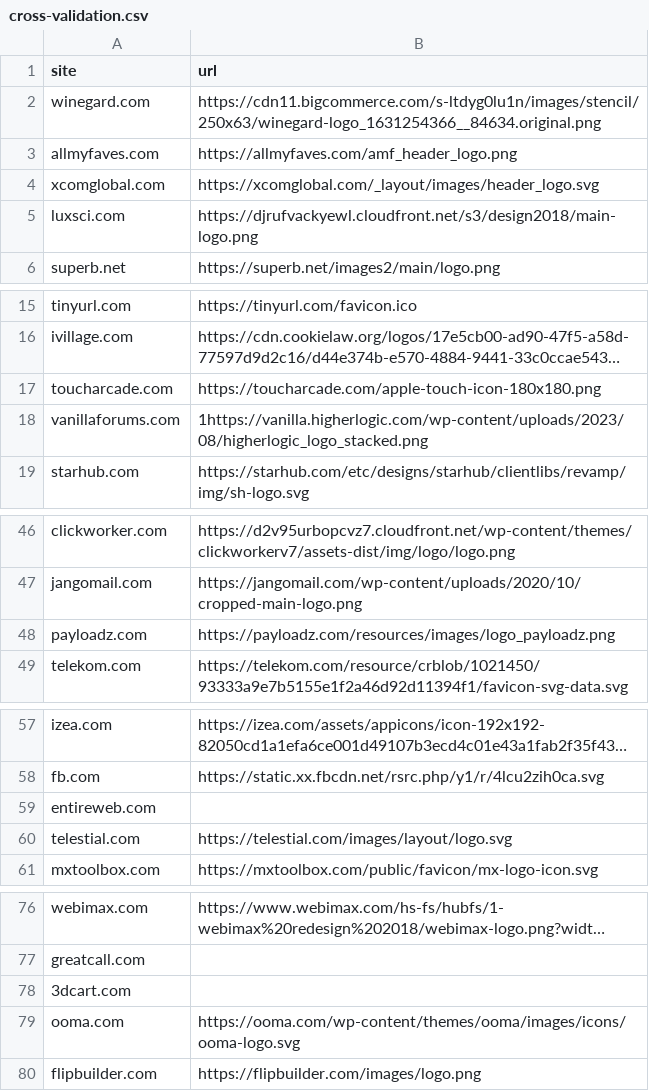
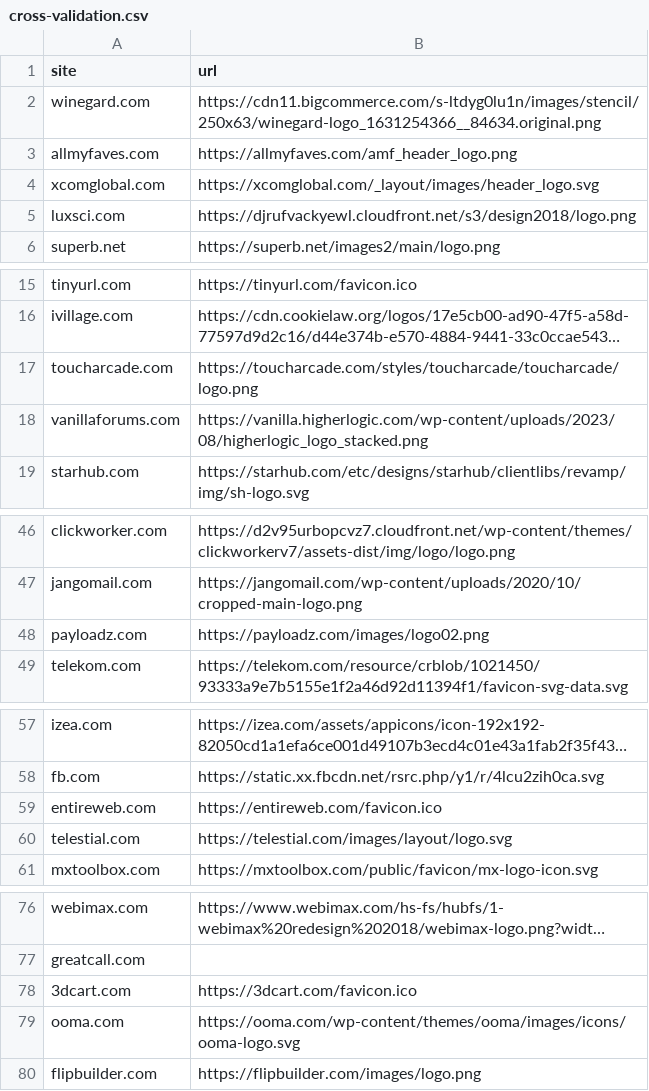
Before and after one commit to rokobo/Logo-crawler, a CSV file: cross-validation.csv, drawn as a sheet; only a part is shown, gaps mark what is left out; long unchanged cells end in …; the diff names each change by its address in the sheet, - before the commit and + after, or states it on an @@ line.

```diff
--- a/cross-validation.csv
+++ b/cross-validation.csv
-B5 (url): https://djrufvackyewl.cloudfront.net/s3/design2018/main-logo.png
+B5 (url): https://djrufvackyewl.cloudfront.net/s3/design2018/logo.png
-B17 (url): https://toucharcade.com/apple-touch-icon-180x180.png
+B17 (url): https://toucharcade.com/styles/toucharcade/toucharcade/logo.png
-B18 (url): 1https://vanilla.higherlogic.com/wp-content/uploads/2023/08/higherlogic_logo_stacked.png
+B18 (url): https://vanilla.higherlogic.com/wp-content/uploads/2023/08/higherlogic_logo_stacked.png
-B48 (url): https://payloadz.com/resources/images/logo_payloadz.png
+B48 (url): https://payloadz.com/images/logo02.png
-B59 (url): (empty)
+B59 (url): https://entireweb.com/favicon.ico
-B78 (url): (empty)
+B78 (url): https://3dcart.com/favicon.ico
```
Also changed, not shown: 5 other files.
